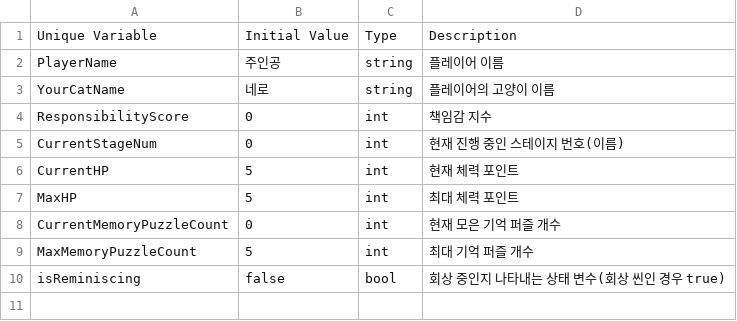
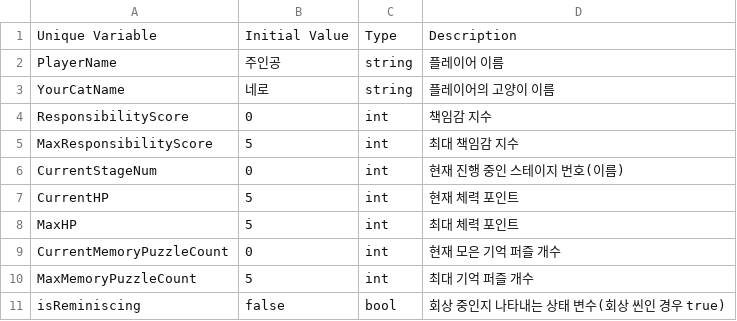
Before and after one commit to zen0113/FourFootsteps, a CSV file: Assets/Resources/Datas/variables.csv, drawn as a sheet.

Commit message:
feat: ADD ResponsibilityManager
- 책임감 포인트(지수) 매니저 새로 추가.
- 책임감 지수 UI 슬라이더 추가
- 슬라이더 게이지 증가 애니메이션 코루틴 기능
- ResultManager에서 Result_IncrementResponsibilityScore이면 해당 case문에서 ResponsibilityScore 증가시키고 ChangeResponsibilityGauge() 호출함.

```diff
--- a/Assets/Resources/Datas/variables.csv
+++ b/Assets/Resources/Datas/variables.csv
@@ -4,2 +4,3 @@ YourCatName,네로,string,플레이어의 고양이 이름
 ResponsibilityScore,0,int,책임감 지수
+MaxResponsibilityScore,5,int,최대 책임감 지수
 CurrentStageNum,0,int,현재 진행 중인 스테이지 번호(이름)
```
Also changed, not shown: 5 other files.
